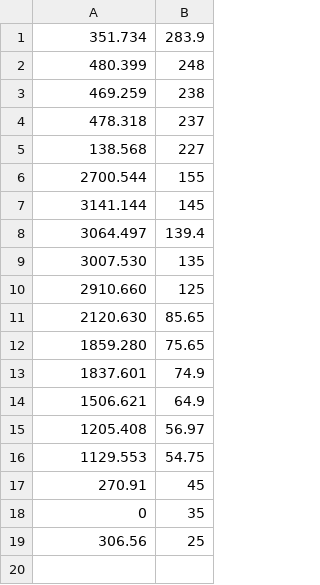
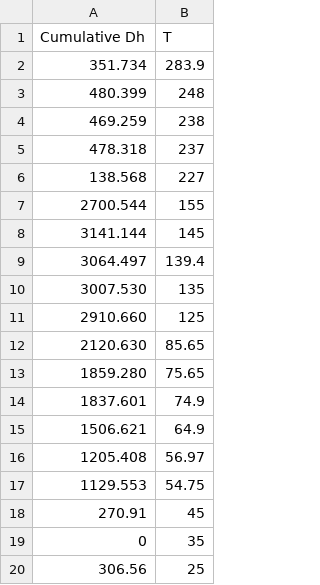
Before and after one commit to Vidianos-Giannitsis/Process-Design, a CSV file: Calculations/cascade_results.csv, drawn as a sheet; the diff names each change by its address in the sheet, - before the commit and + after, or states it on an @@ line.

```diff
--- a/Calculations/cascade_results.csv
+++ b/Calculations/cascade_results.csv
+row 1: Cumulative Dh | T
```
Also changed, not shown: 3 other files.
